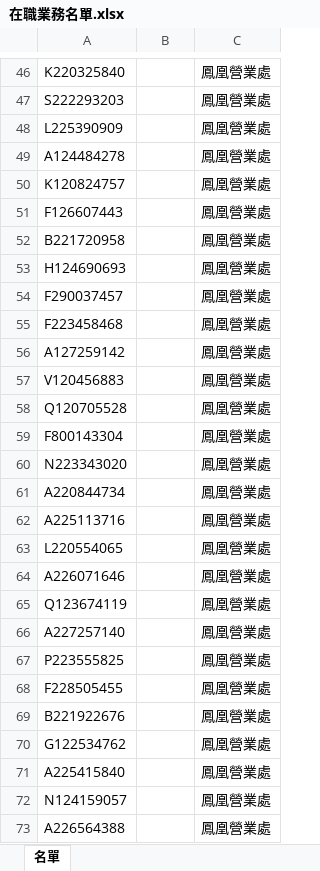
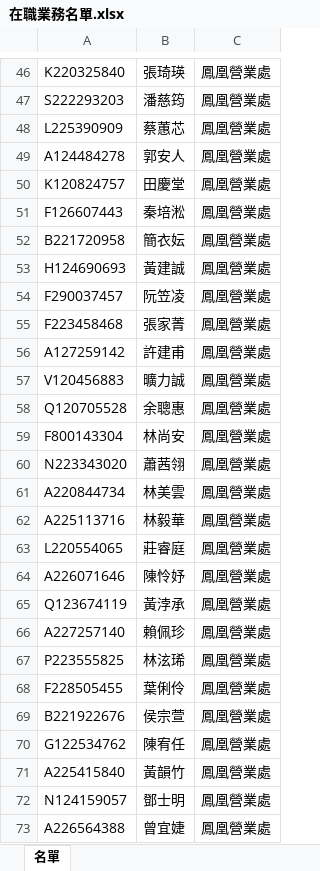
Before and after one commit to m9606286/green-garden-app, an Excel workbook: my_app/在職業務名單.xlsx, sheet 名單, drawn as a sheet; only a part is shown, gaps mark what is left out; values as stored, in another font and other column widths than the file's, no borders; the diff covers the shown part only; the diff names each change by its address in the sheet, - before the commit and + after, or states it on an @@ line.

```diff
--- a/my_app/在職業務名單.xlsx (sheet 名單)
+++ b/my_app/在職業務名單.xlsx (sheet 名單)
-B46: (empty)
+B46: 張琦瑛
-B47: (empty)
+B47: 潘慈筠
-B48: (empty)
+B48: 蔡蕙芯
-B49: (empty)
+B49: 郭安人
-B50: (empty)
+B50: 田慶堂
-B51: (empty)
+B51: 秦培淞
-B52: (empty)
+B52: 簡衣妘
-B53: (empty)
+B53: 黃建誠
-B54: (empty)
+B54: 阮笠凌
-B55: (empty)
+B55: 張家菁
-B56: (empty)
+B56: 許建甫
-B57: (empty)
+B57: 曠力誠
-B58: (empty)
+B58: 余聰惠
-B59: (empty)
+B59: 林尚安
-B60: (empty)
+B60: 蕭茜翎
-B61: (empty)
+B61: 林美雲
-B62: (empty)
+B62: 林毅華
-B63: (empty)
+B63: 莊睿庭
-B64: (empty)
+B64: 陳怜妤
-B65: (empty)
+B65: 黃浡承
-B66: (empty)
+B66: 賴佩珍
-B67: (empty)
+B67: 林泫琋
-B68: (empty)
+B68: 葉俐伶
-B69: (empty)
+B69: 侯宗萱
-B70: (empty)
+B70: 陳宥任
-B71: (empty)
+B71: 黃韻竹
-B72: (empty)
+B72: 鄧士明
-B73: (empty)
+B73: 曾宜婕
```
Also changed, not shown: 99 edited cells elsewhere in this sheet.
